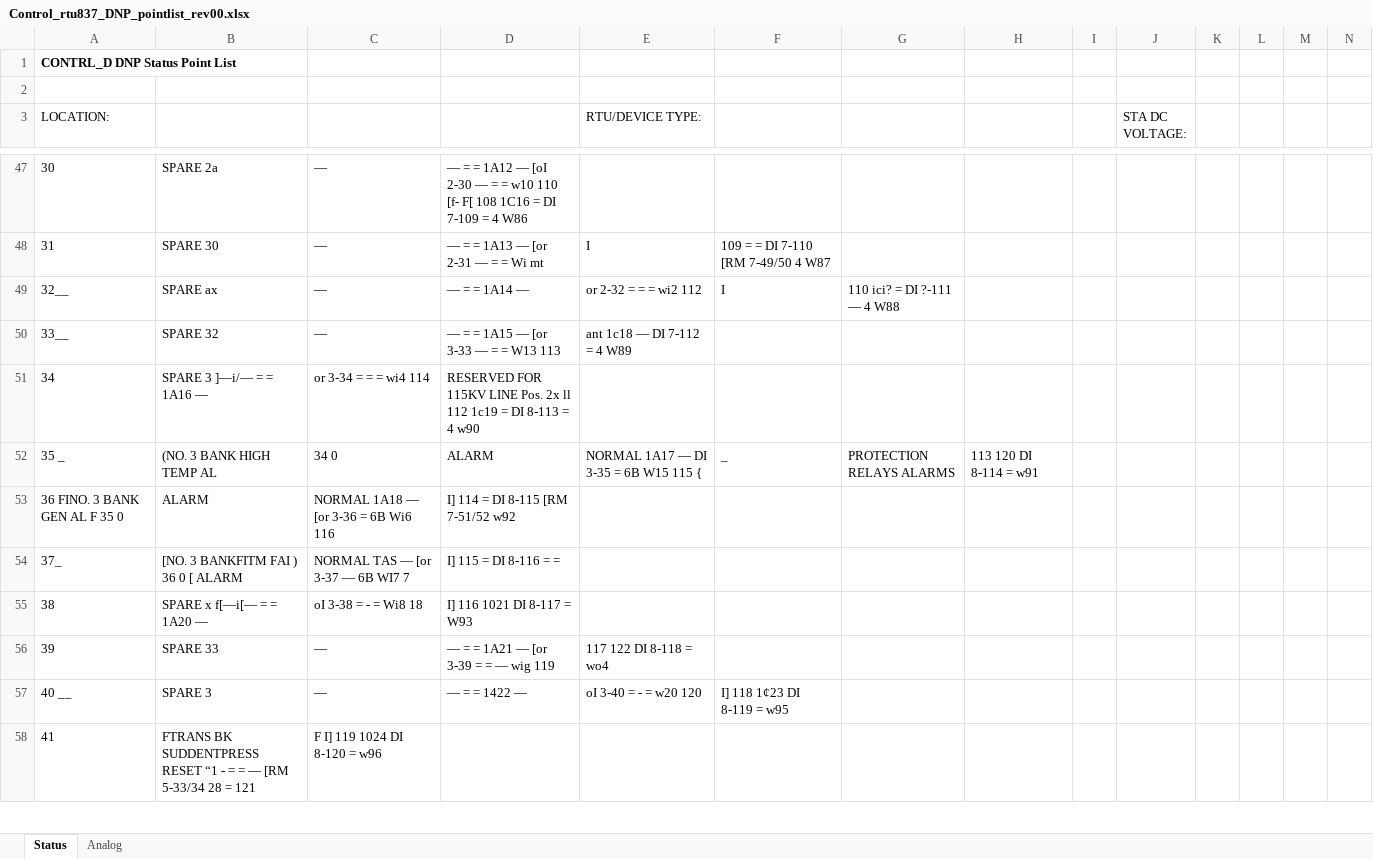
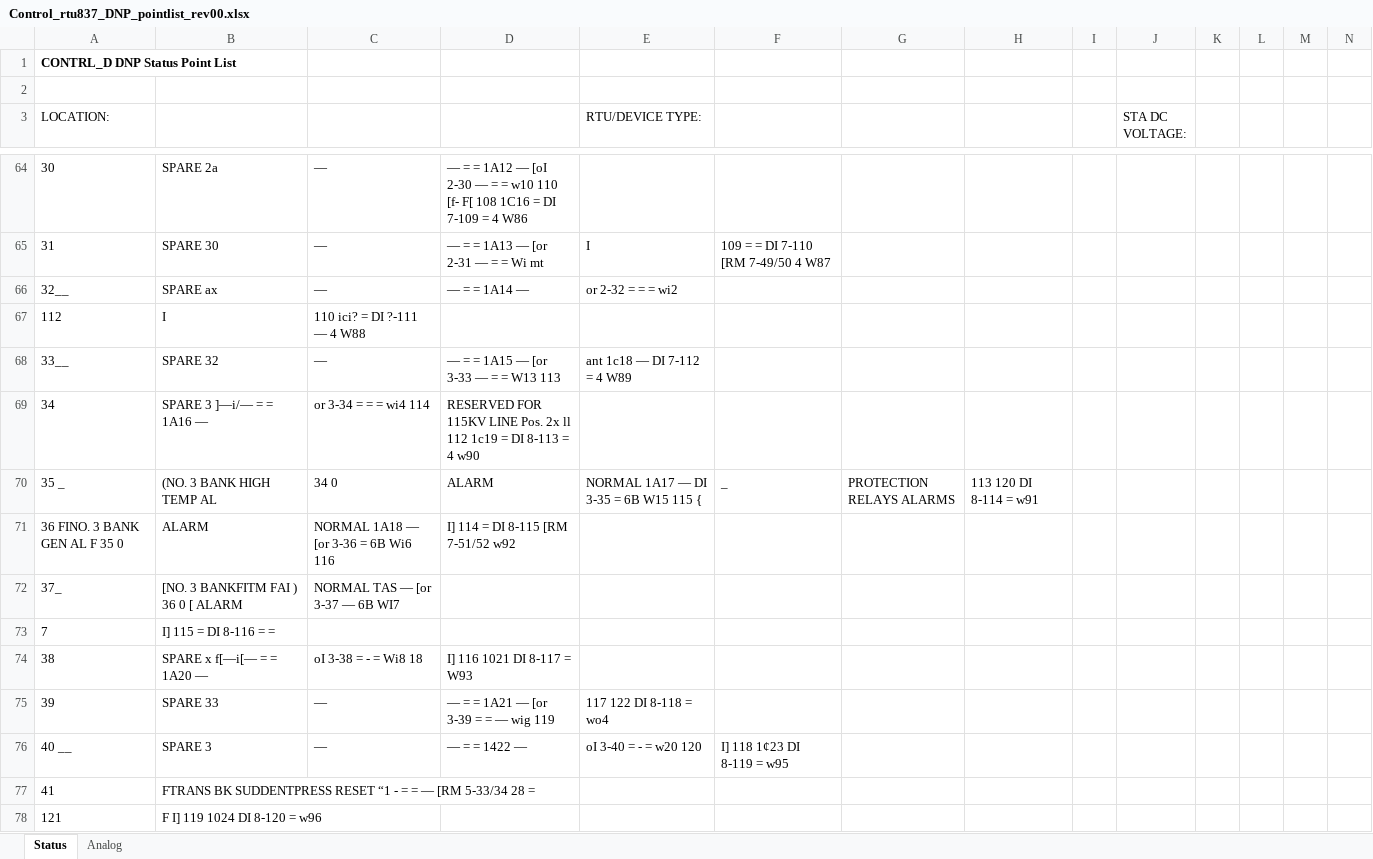
Before and after one commit to bartonrd/RTUPointListParser, an Excel workbook: ExamplePointlists/Example1/TestOutput/Control_rtu837_DNP_pointlist_rev00.xlsx, sheet Status, drawn as a sheet; only a part is shown, gaps mark what is left out; values as stored, in another font and other column widths than the file's, no borders; addresses are those after the commit; rows hold the shown columns only; the diff covers the shown part only; the diff names each change by its address in the sheet, - before the commit and + after, or states it on an @@ line.

```diff
--- a/ExamplePointlists/Example1/TestOutput/Control_rtu837_DNP_pointlist_rev00.xlsx (sheet Status)
+++ b/ExamplePointlists/Example1/TestOutput/Control_rtu837_DNP_pointlist_rev00.xlsx (sheet Status)
-E66 (RTU/DEVICE TYPE:): or 2-32 = = = wi2 112
+E66 (RTU/DEVICE TYPE:): or 2-32 = = = wi2
-F66: I
+F66: (empty)
-G66: 110 ici? = DI ?-111 — 4 W88
+G66: (empty)
+row 67: 112 | I | 110 ici? = DI ?-111 — 4 W88
-C72: NORMAL TAS — [or 3-37 — 6B WI7 7
+C72: NORMAL TAS — [or 3-37 — 6B WI7
-D72: I] 115 = DI 8-116 = =
+D72: (empty)
+row 73: 7 | I] 115 = DI 8-116 = =
-B77: …28 = 121
+B77: …28 =
-C77: F I] 119 1024 DI 8-120 = w96
+C77: (empty)
+row 78: 121 | F I] 119 1024 DI 8-120 = w96
```
Also changed, not shown: 50 added rows, 2 removed rows and 157 edited cells elsewhere in this sheet, sheet Analog, 1 other file.
